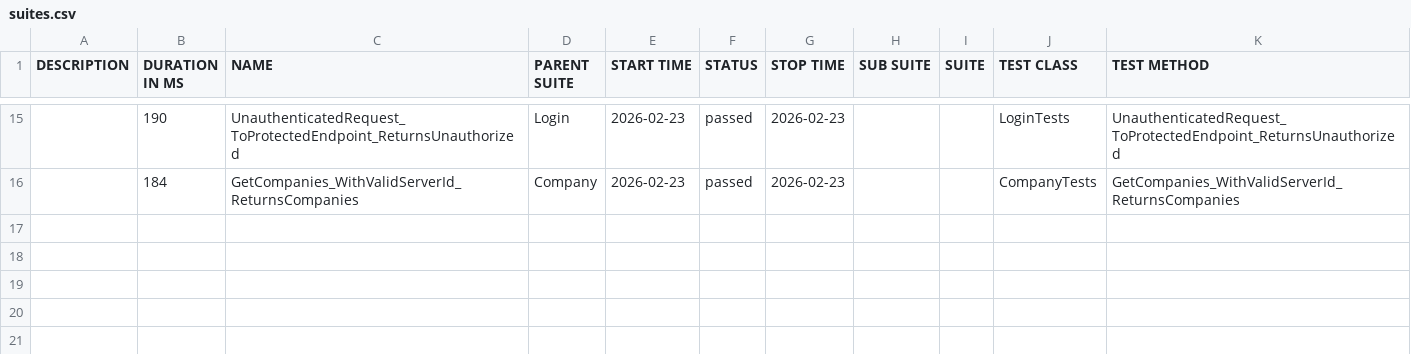
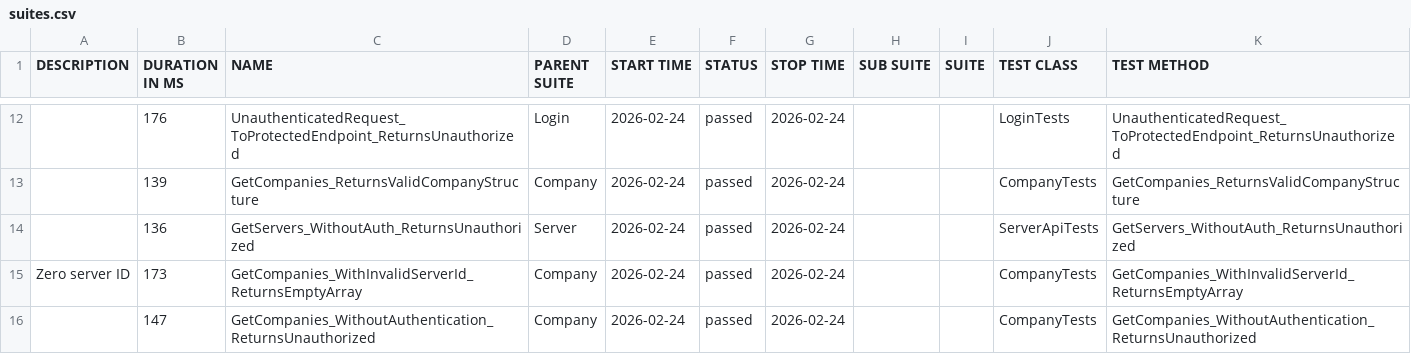
Before and after one commit to effiziente1/API_Testing, a CSV file: data/suites.csv, drawn as a sheet; only a part is shown, gaps mark what is left out; the diff covers the shown part only.

```diff
--- a/data/suites.csv
+++ b/data/suites.csv
@@ -17,2 +13,6 @@
-"","190","UnauthenticatedRequest_ToProtectedEndpoint_ReturnsUnauthorized","Login","2026-02-23","passed","2026-02-23","","","LoginTests","UnauthenticatedRequest_ToProtectedEndpoint_ReturnsUnauthorized"
-"","184","GetCompanies_WithValidServerId_ReturnsCompanies","Company","2026-02-23","passed","2026-02-23","","","CompanyTests","GetCompanies_WithValidServerId_ReturnsCompanies"
+"","176","UnauthenticatedRequest_ToProtectedEndpoint_ReturnsUnauthorized","Login","2026-02-24","passed","2026-02-24","","","LoginTests","UnauthenticatedRequest_ToProtectedEndpoint_ReturnsUnauthorized"
+"","139","GetCompanies_ReturnsValidCompanyStructure","Company","2026-02-24","passed","2026-02-24","","","CompanyTests","GetCompanies_ReturnsValidCompanyStructure"
+"","136","GetServers_WithoutAuth_ReturnsUnauthorized","Server","2026-02-24","passed","2026-02-24","","","ServerApiTests","GetServers_WithoutAuth_ReturnsUnauthorized"
+"Zero server ID
+","173","GetCompanies_WithInvalidServerId_ReturnsEmptyArray","Company","2026-02-24","passed","2026-02-24","","","CompanyTests","GetCompanies_WithInvalidServerId_ReturnsEmptyArray"
+"","147","GetCompanies_WithoutAuthentication_ReturnsUnauthorized","Company","2026-02-24","passed","2026-02-24","","","CompanyTests","GetCompanies_WithoutAuthentication_ReturnsUnauthorized"
```
Also changed, not shown: 4 added rows, 7 removed rows and 22 edited cells elsewhere in this file, 37 other files.
